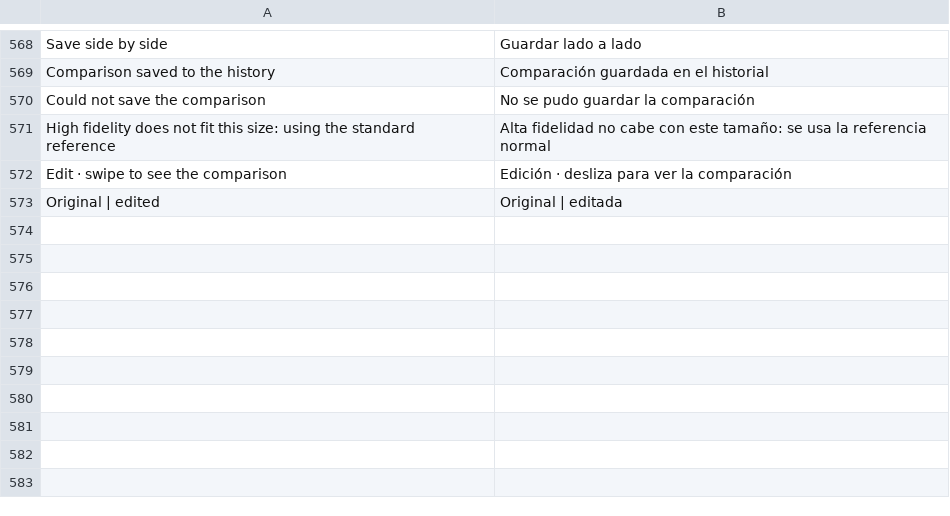
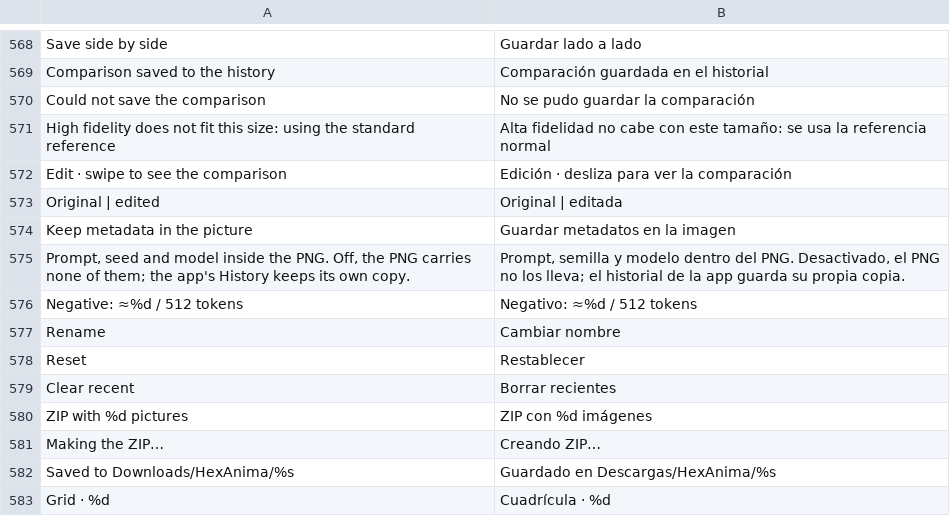
Before and after one commit to GrimmDev-Glitch/hexanima, a TSV file: app/assets/lang/es.tsv, drawn as a sheet; only a part is shown, gaps mark what is left out; the diff names each change by its address in the sheet, - before the commit and + after, or states it on an @@ line.

```diff
--- a/app/assets/lang/es.tsv
+++ b/app/assets/lang/es.tsv
+row 574: Keep metadata in the picture | Guardar metadatos en la imagen
+row 575: Prompt, seed and model inside the PNG. Off, the PNG carries none of them; the app's History keeps its own copy. | Prompt, semilla y modelo dentro del PNG. Desactivado, el PNG no los lleva; el historial de la app guarda su propia copia.
+row 576: Negative: ≈%d / 512 tokens | Negativo: ≈%d / 512 tokens
+row 577: Rename | Cambiar nombre
+row 578: Reset | Restablecer
+row 579: Clear recent | Borrar recientes
+row 580: ZIP with %d pictures | ZIP con %d imágenes
+row 581: Making the ZIP… | Creando ZIP…
+row 582: Saved to Downloads/HexAnima/%s | Guardado en Descargas/HexAnima/%s
+row 583: Grid · %d | Cuadrícula · %d
```
Also changed, not shown: 6 other files.
